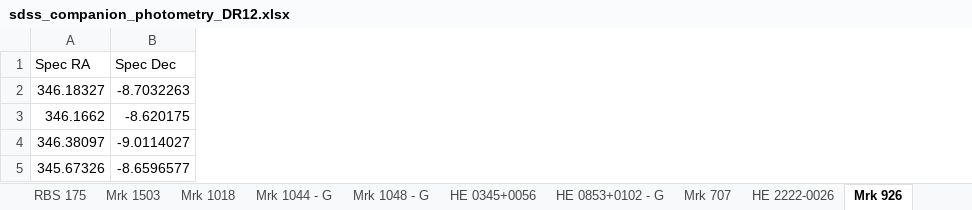
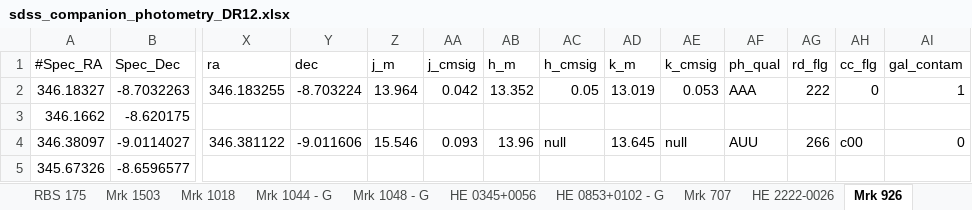
Before and after one commit to camlawlorforsyth/environment_project, an Excel workbook: sdss_companion_photometry_DR12.xlsx, sheet Mrk 926, drawn as a sheet; only a part is shown, gaps mark what is left out; values as stored, in another font and other column widths than the file's, no borders; the diff covers the shown part only; the diff names each change by its address in the sheet, - before the commit and + after, or states it on an @@ line.

```diff
--- a/sdss_companion_photometry_DR12.xlsx (sheet Mrk 926)
+++ b/sdss_companion_photometry_DR12.xlsx (sheet Mrk 926)
+column X (ra), rows 2-4: 346.183255 |  | 346.381122
+column Y (dec), rows 2-4: -8.703224 |  | -9.011606
+column Z (j_m), rows 2-4: 13.964 |  | 15.546
+column AA (j_cmsig), rows 2-4: 0.042 |  | 0.093
+column AB (h_m), rows 2-4: 13.352 |  | 13.96
+column AC (h_cmsig), rows 2-4: 0.05 |  | null
+column AD (k_m), rows 2-4: 13.019 |  | 13.645
+column AE (k_cmsig), rows 2-4: 0.053 |  | null
+column AF (ph_qual), rows 2-4: AAA |  | AUU
+column AG (rd_flg), rows 2-4: 222 |  | 266
+column AH (cc_flg), rows 2-4: 0 |  | c00
+column AI (gal_contam), rows 2-4: 1 |  | 0
-A1: Spec RA
+A1: #Spec_RA
-B1: Spec Dec
+B1: Spec_Dec
```
Also changed, not shown: 4 edited cells elsewhere in this sheet, sheet HE 0040-1105, sheet Mrk 707, sheet HE 0345+0056, sheet HE 0853+0102 - G, sheet Mrk 590, sheet Mrk 1044 - G, 5 more sheets.
